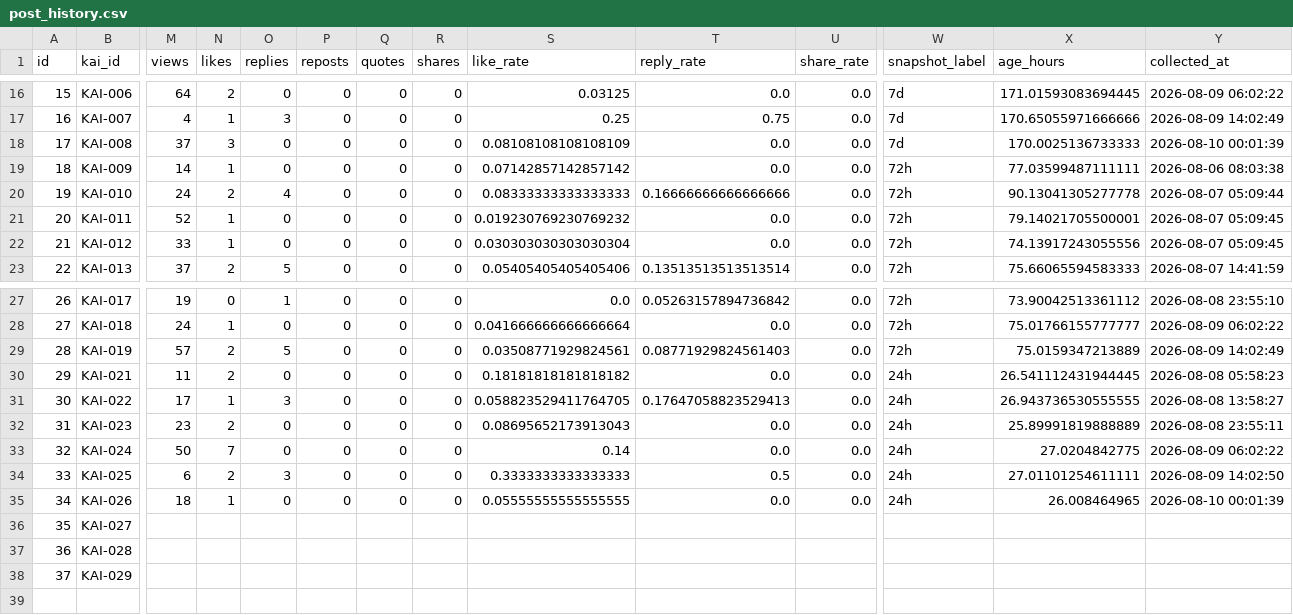
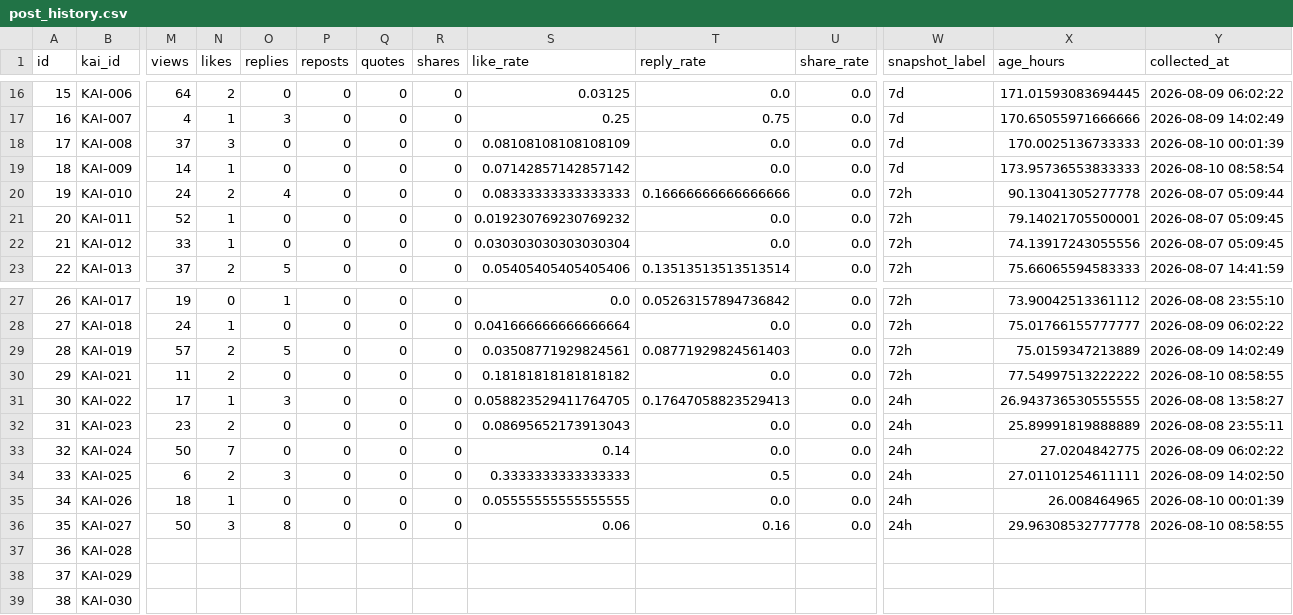
Before and after one commit to c2081540-commits/kai-threads-automation, a CSV file: data/post_history.csv, drawn as a sheet; only a part is shown, gaps mark what is left out; rows hold the shown columns only; the diff covers the shown part only; the diff names each change by its address in the sheet, - before the commit and + after, or states it on an @@ line.

```diff
--- a/data/post_history.csv
+++ b/data/post_history.csv
-W19 (snapshot_label): 72h
+W19 (snapshot_label): 7d
-X19 (age_hours): 77.03599487111111
+X19 (age_hours): 173.95736553833333
-Y19 (collected_at): 2026-08-06 08:03:38
+Y19 (collected_at): 2026-08-10 08:58:54
-W30 (snapshot_label): 24h
+W30 (snapshot_label): 72h
-X30 (age_hours): 26.541112431944445
+X30 (age_hours): 77.54997513222222
-Y30 (collected_at): 2026-08-08 05:58:23
+Y30 (collected_at): 2026-08-10 08:58:55
-M36 (views): (empty)
+M36 (views): 50
-N36 (likes): (empty)
+N36 (likes): 3
-O36 (replies): (empty)
+O36 (replies): 8
-P36 (reposts): (empty)
+P36 (reposts): 0
-Q36 (quotes): (empty)
+Q36 (quotes): 0
-R36 (shares): (empty)
+R36 (shares): 0
-S36 (like_rate): (empty)
+S36 (like_rate): 0.06
-T36 (reply_rate): (empty)
+T36 (reply_rate): 0.16
-U36 (share_rate): (empty)
+U36 (share_rate): 0.0
-W36 (snapshot_label): (empty)
+W36 (snapshot_label): 24h
-X36 (age_hours): (empty)
+X36 (age_hours): 29.96308532777778
-Y36 (collected_at): (empty)
+Y36 (collected_at): 2026-08-10 08:58:55
+row 39: 38 | KAI-030
```
Also changed, not shown: 1 edited cell elsewhere in this file, data/insights/threads_insights_history.csv, 2 other files.
